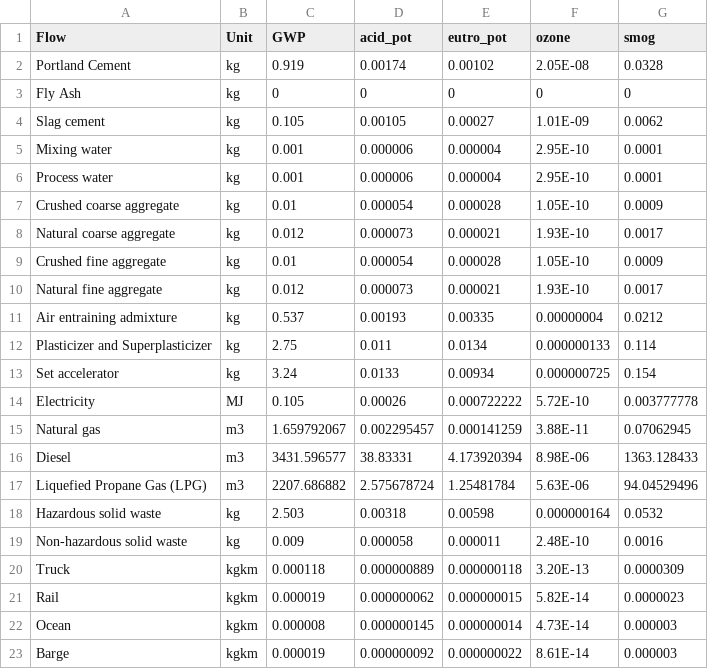
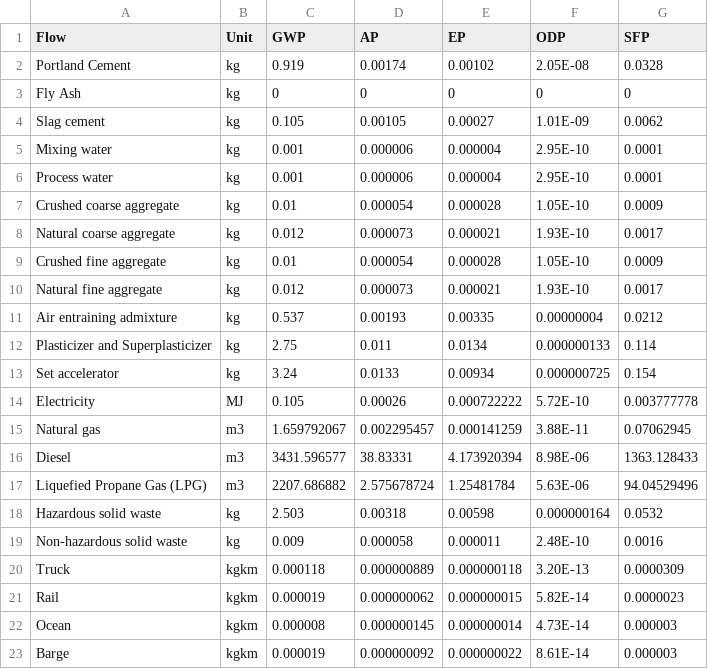
Before and after one commit to POD-LCA/pod_lca, a CSV file: src/material/databaseManager/impact_data_concrete.csv, drawn as a sheet.

Commit message:
#32 cell table updates #66 bug fixed #44 impact category abbreviations changed

```diff
--- a/src/material/databaseManager/impact_data_concrete.csv
+++ b/src/material/databaseManager/impact_data_concrete.csv
@@ -1,2 +1,2 @@
-Flow,Unit,GWP,acid_pot,eutro_pot,ozone,smog
+Flow,Unit,GWP,AP,EP,ODP,SFP
 Portland Cement,kg,0.919,0.00174,0.00102,2.05E-08,0.0328
```
Also changed, not shown: 16 other files.
